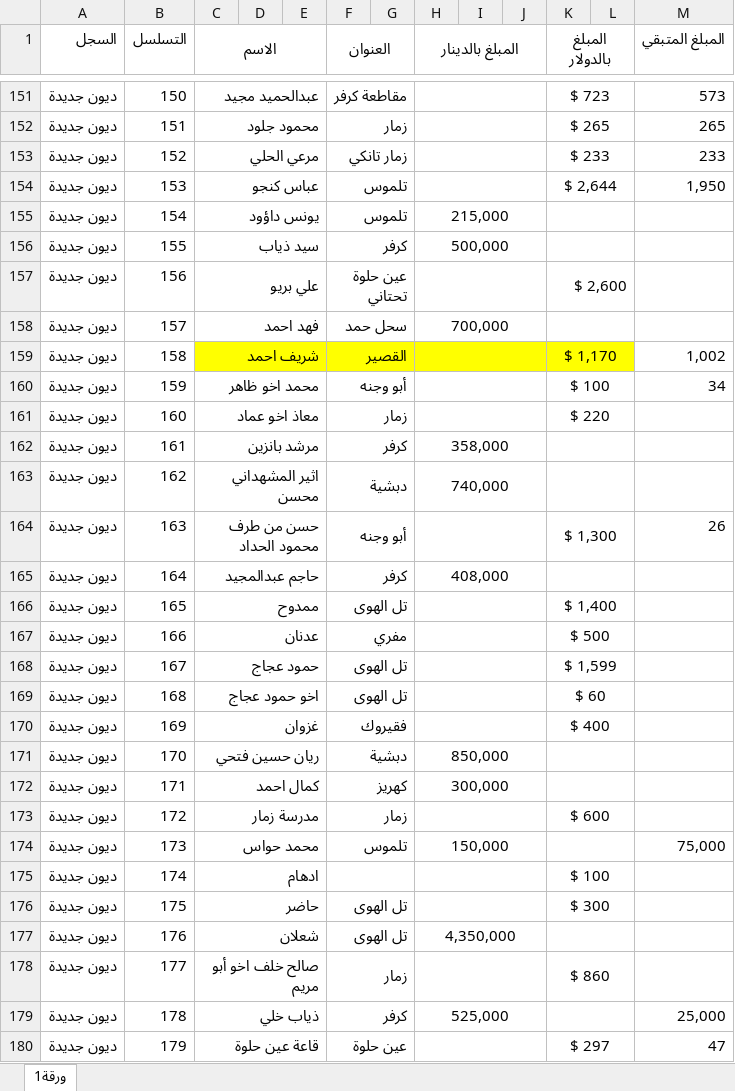
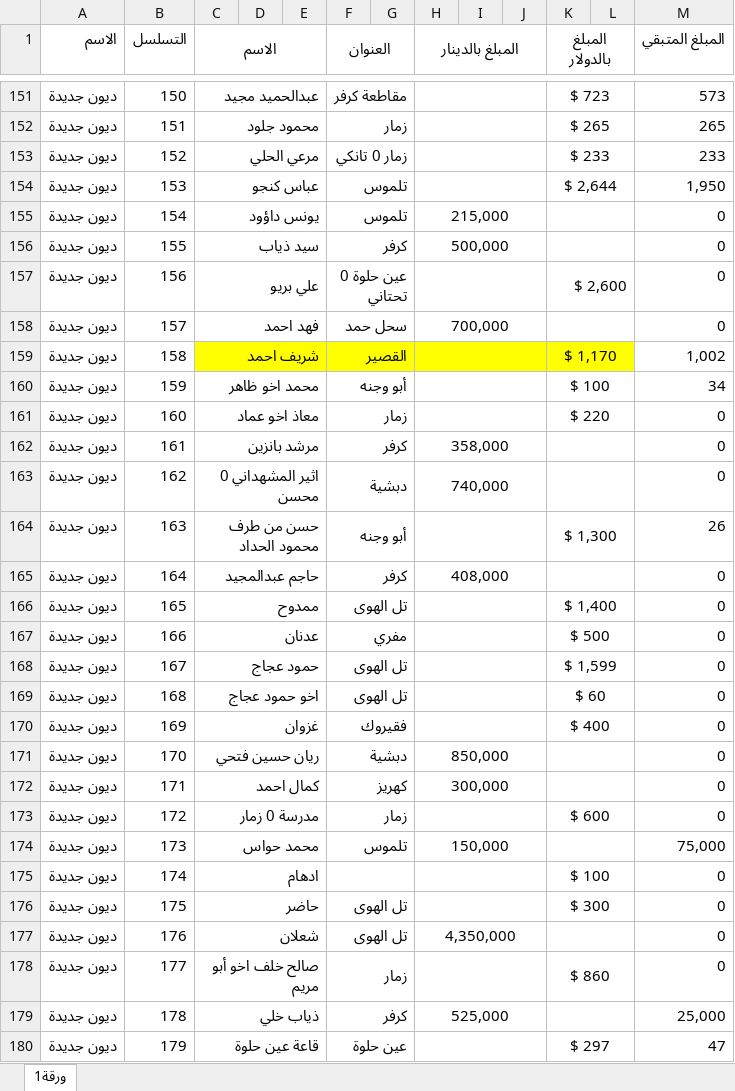
Before and after one commit to alameenoffie/alameenoffie, an Excel workbook: data.xlsx, sheet ورقة1, drawn as a sheet; only a part is shown, gaps mark what is left out; values as stored, in another font and other column widths than the file's, no borders; conditional formats not drawn; the diff covers the shown part only; the diff names each change by its address in the sheet, - before the commit and + after, or states it on an @@ line.

Commit message:
Add files via upload

```diff
--- a/data.xlsx (sheet ورقة1)
+++ b/data.xlsx (sheet ورقة1)
-A1: السجل
+A1: الاسم
-F153 (العنوان): زمار تانكي
+F153 (العنوان): زمار 0 تانكي
-M155:M158 (المبلغ المتبقي): (empty)
+M155:M158 (المبلغ المتبقي): 0
-F157 (العنوان): عين حلوة تحتاني
+F157 (العنوان): عين حلوة 0 تحتاني
-M161:M163 (المبلغ المتبقي): (empty)
+M161:M163 (المبلغ المتبقي): 0
-C163 (الاسم): اثير المشهداني محسن
+C163 (الاسم): اثير المشهداني 0 محسن
-M165:M173 (المبلغ المتبقي): (empty)
+M165:M173 (المبلغ المتبقي): 0
-C173 (الاسم): مدرسة زمار
+C173 (الاسم): مدرسة 0 زمار
-M175:M178 (المبلغ المتبقي): (empty)
+M175:M178 (المبلغ المتبقي): 0
```
Also changed, not shown: 1 added row, 1 removed row and 346 edited cells elsewhere in this sheet.
